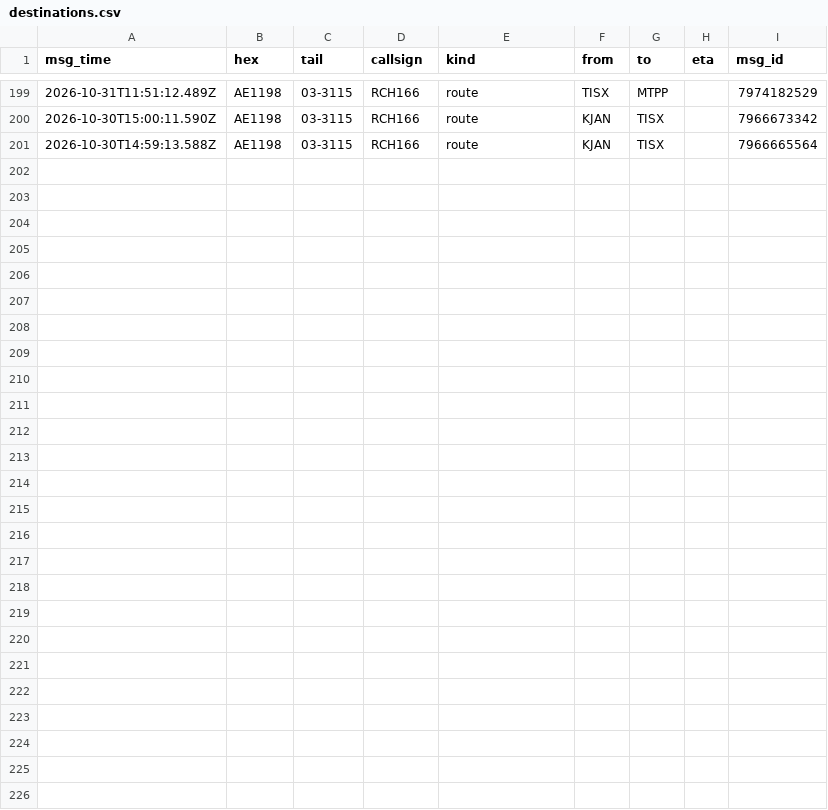
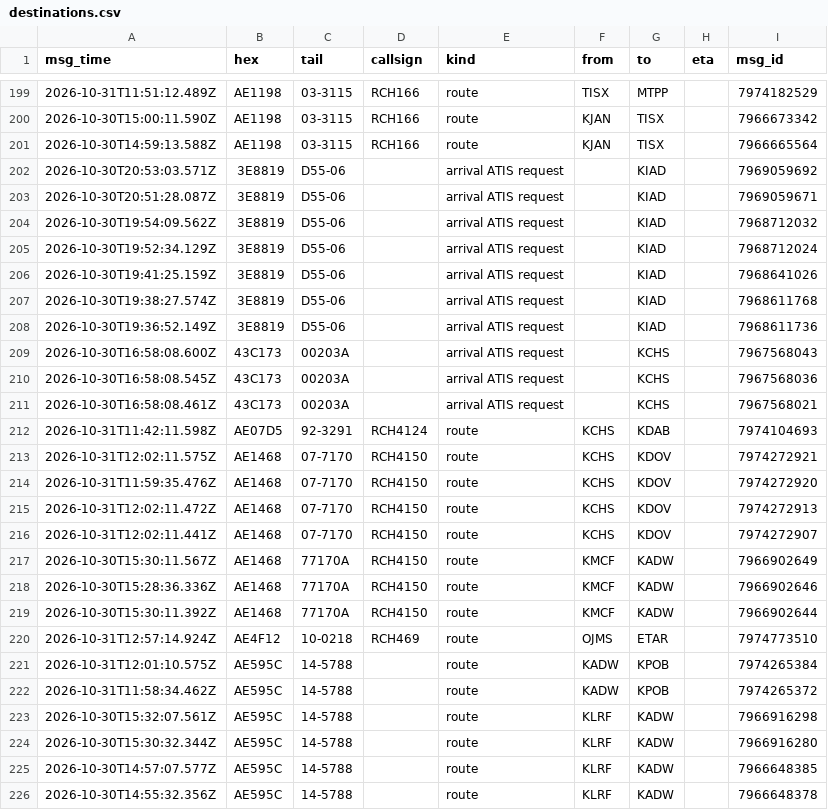
Before and after one commit to Rzalumen/gulf-routes-backtest, a CSV file: acars/destinations.csv, drawn as a sheet; only a part is shown, gaps mark what is left out.

Commit message:
ACARS archive 2026-10-31T13:24Z

```diff
--- a/acars/destinations.csv
+++ b/acars/destinations.csv
@@ -201 +201,26 @@ msg_time,hex,tail,callsign,kind,from,to,eta,msg_id
 2026-10-30T14:59:13.588Z,AE1198,03-3115,RCH166,route,KJAN,TISX,,7966665564
+2026-10-30T20:53:03.571Z,3E8819,D55-06,,arrival ATIS request,,KIAD,,7969059692
+2026-10-30T20:51:28.087Z,3E8819,D55-06,,arrival ATIS request,,KIAD,,7969059671
+2026-10-30T19:54:09.562Z,3E8819,D55-06,,arrival ATIS request,,KIAD,,7968712032
+2026-10-30T19:52:34.129Z,3E8819,D55-06,,arrival ATIS request,,KIAD,,7968712024
+2026-10-30T19:41:25.159Z,3E8819,D55-06,,arrival ATIS request,,KIAD,,7968641026
+2026-10-30T19:38:27.574Z,3E8819,D55-06,,arrival ATIS request,,KIAD,,7968611768
+2026-10-30T19:36:52.149Z,3E8819,D55-06,,arrival ATIS request,,KIAD,,7968611736
+2026-10-30T16:58:08.600Z,43C173,00203A,,arrival ATIS request,,KCHS,,7967568043
+2026-10-30T16:58:08.545Z,43C173,00203A,,arrival ATIS request,,KCHS,,7967568036
+2026-10-30T16:58:08.461Z,43C173,00203A,,arrival ATIS request,,KCHS,,7967568021
+2026-10-31T11:42:11.598Z,AE07D5,92-3291,RCH4124,route,KCHS,KDAB,,7974104693
+2026-10-31T12:02:11.575Z,AE1468,07-7170,RCH4150,route,KCHS,KDOV,,7974272921
+2026-10-31T11:59:35.476Z,AE1468,07-7170,RCH4150,route,KCHS,KDOV,,7974272920
+2026-10-31T12:02:11.472Z,AE1468,07-7170,RCH4150,route,KCHS,KDOV,,7974272913
+2026-10-31T12:02:11.441Z,AE1468,07-7170,RCH4150,route,KCHS,KDOV,,7974272907
+2026-10-30T15:30:11.567Z,AE1468,77170A,RCH4150,route,KMCF,KADW,,7966902649
+2026-10-30T15:28:36.336Z,AE1468,77170A,RCH4150,route,KMCF,KADW,,7966902646
+2026-10-30T15:30:11.392Z,AE1468,77170A,RCH4150,route,KMCF,KADW,,7966902644
+2026-10-31T12:57:14.924Z,AE4F12,10-0218,RCH469,route,OJMS,ETAR,,7974773510
+2026-10-31T12:01:10.575Z,AE595C,14-5788,,route,KADW,KPOB,,7974265384
+2026-10-31T11:58:34.462Z,AE595C,14-5788,,route,KADW,KPOB,,7974265372
+2026-10-30T15:32:07.561Z,AE595C,14-5788,,route,KLRF,KADW,,7966916298
+2026-10-30T15:30:32.344Z,AE595C,14-5788,,route,KLRF,KADW,,7966916280
+2026-10-30T14:57:07.577Z,AE595C,14-5788,,route,KLRF,KADW,,7966648385
+2026-10-30T14:55:32.356Z,AE595C,14-5788,,route,KLRF,KADW,,7966648378
```
Also changed, not shown: 4 other files.
